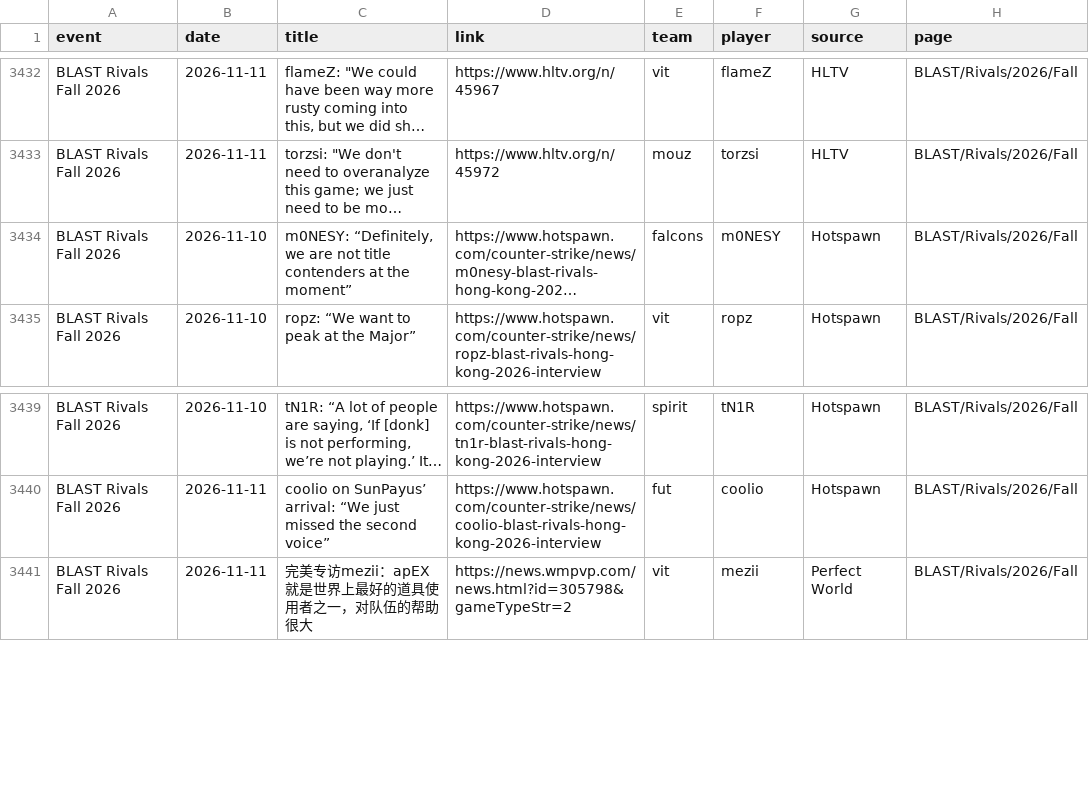
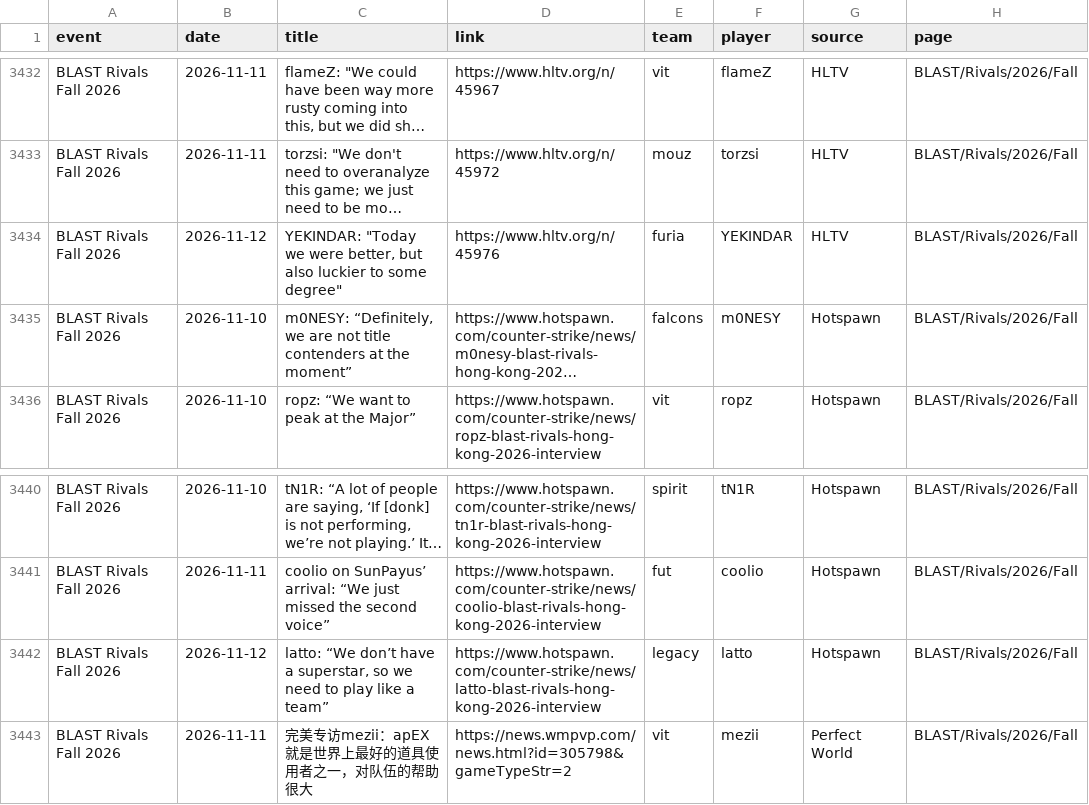
Before and after one commit to sb291099-create/Cs2-form, a CSV file: data/media.csv, drawn as a sheet; only a part is shown, gaps mark what is left out; long unchanged cells end in …; the diff names each change by its address in the sheet, - before the commit and + after, or states it on an @@ line.

```diff
--- a/data/media.csv
+++ b/data/media.csv
+row 3434: BLAST Rivals Fall 2026 | 2026-11-12 | YEKINDAR: "Today we were better, but also luckier to some degree" | https://www.hltv.org/n/45976 | furia | YEKINDAR | HLTV | BLAST/Rivals/2026/Fall
+row 3442: BLAST Rivals Fall 2026 | 2026-11-12 | latto: “We don’t have a superstar, so we need to play like a team” | https://www.hotspawn.com/counter-strike/news/latto-blast-rivals-hong-kong-2026-interview | legacy | latto | Hotspawn | BLAST/Rivals/2026/Fall
```
Also changed, not shown: data/news.csv, data/rss.csv, 2 other files.
